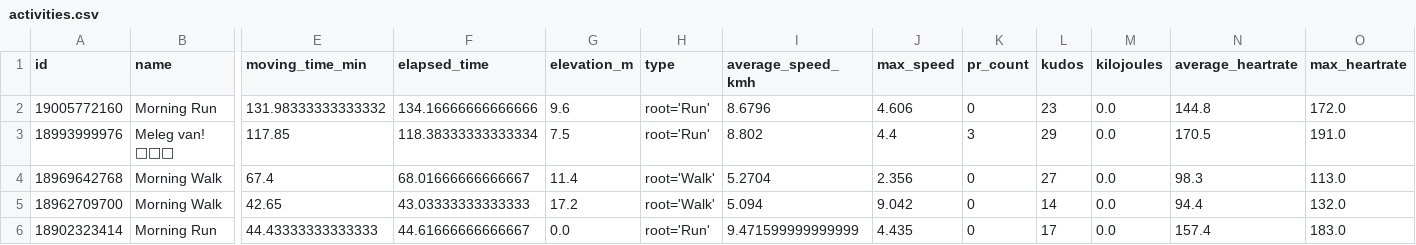
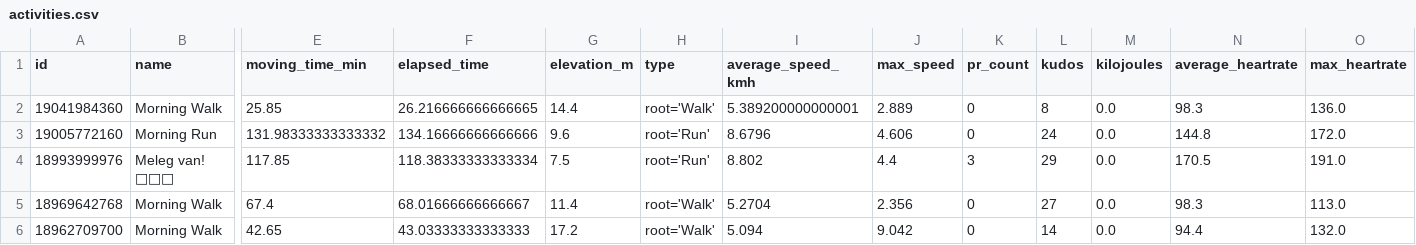
Before and after one commit to ak91hu/ModernHumbleBragDashboard, a CSV file: data/activities.csv, drawn as a sheet; only a part is shown, gaps mark what is left out; the shorter side is filled out with more unchanged rows; addresses are those after the commit; rows hold the shown columns only; the diff names each change by its address in the sheet, - before the commit and + after, or states it on an @@ line.

Commit message:
Auto-update Strava data

```diff
--- a/data/activities.csv
+++ b/data/activities.csv
+row 2: 19041984360 | Morning Walk | 25.85 | 26.216666666666665 | 14.4 | root='Walk' | 5.389200000000001 | 2.889 | 0 | 8 | 0.0 | 98.3 | 136.0
-L3 (kudos): 23
+L3 (kudos): 24
```
